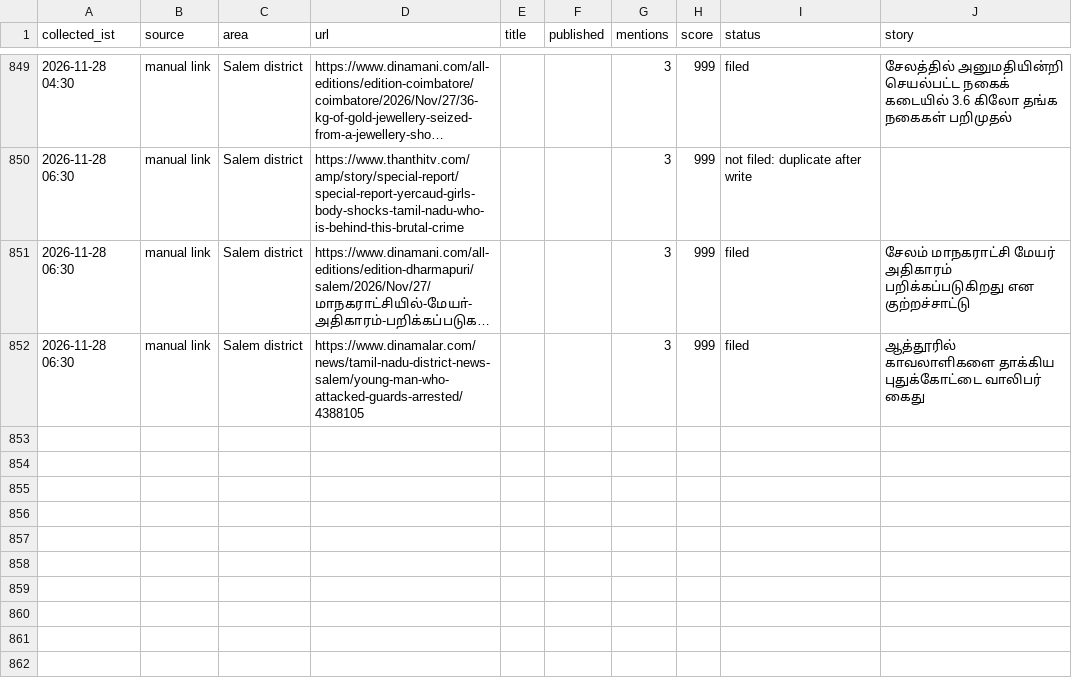
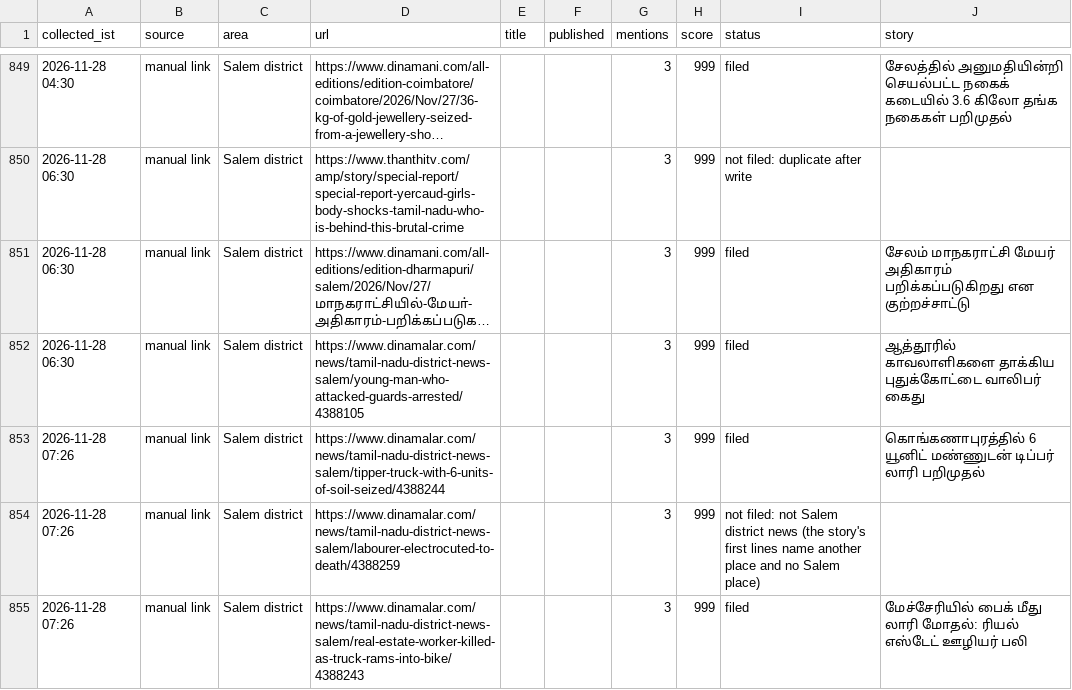
Before and after one commit to news360-tn/salem360-autopost, a CSV file: research_free/archive/2026-11.csv, drawn as a sheet; only a part is shown, gaps mark what is left out; long unchanged cells end in ….

```diff
--- a/research_free/archive/2026-11.csv
+++ b/research_free/archive/2026-11.csv
@@ -861 +861,4 @@ collected_ist,source,area,url,title,published,mentions,score,status,story
 2026-11-28 06:30,manual link,Salem district,https://www.dinamalar.com/news/tamil-nadu-district-news-salem/young-man-who-attacked-guards-arrested/4388105,,,3,999,filed,ஆத்தூரில் காவலாளிகளை தாக்கிய புதுக்கோட்டை வாலிபர் கைது
+2026-11-28 07:26,manual link,Salem district,https://www.dinamalar.com/news/tamil-nadu-district-news-salem/tipper-truck-with-6-units-of-soil-seized/4388244,,,3,999,filed,கொங்கணாபுரத்தில் 6 யூனிட் மண்ணுடன் டிப்பர் லாரி பறிமுதல்
+2026-11-28 07:26,manual link,Salem district,https://www.dinamalar.com/news/tamil-nadu-district-news-salem/labourer-electrocuted-to-death/4388259,,,3,999,not filed: not Salem district news (the story's first lines name another place and no Salem place),
+2026-11-28 07:26,manual link,Salem district,https://www.dinamalar.com/news/tamil-nadu-district-news-salem/real-estate-worker-killed-as-truck-rams-into-bike/4388243,,,3,999,filed,மேச்சேரியில் பைக் மீது லாரி மோதல்: ரியல் எஸ்டேட் ஊழியர் பலி
```
Also changed, not shown: 7 other files.
